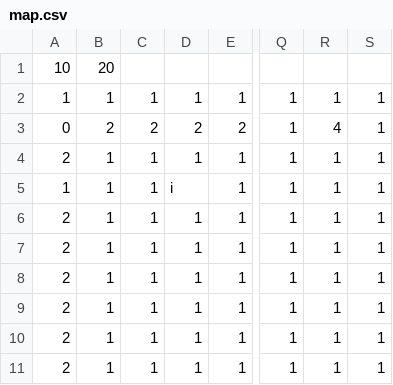
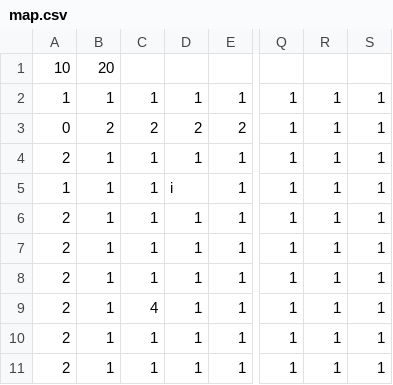
Before and after one commit to ideapls/collective-intelligence, a CSV file: data/map.csv, drawn as a sheet; only a part is shown, gaps mark what is left out; the diff names each change by its address in the sheet, - before the commit and + after, or states it on an @@ line.

```diff
--- a/data/map.csv
+++ b/data/map.csv
-R3: 4
+R3: 1
-C9: 1
+C9: 4
```
Also changed, not shown: 1 other file.
